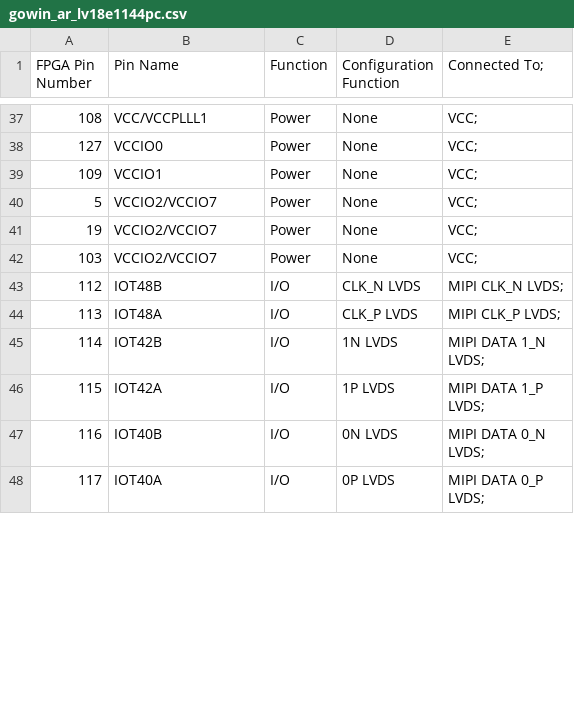
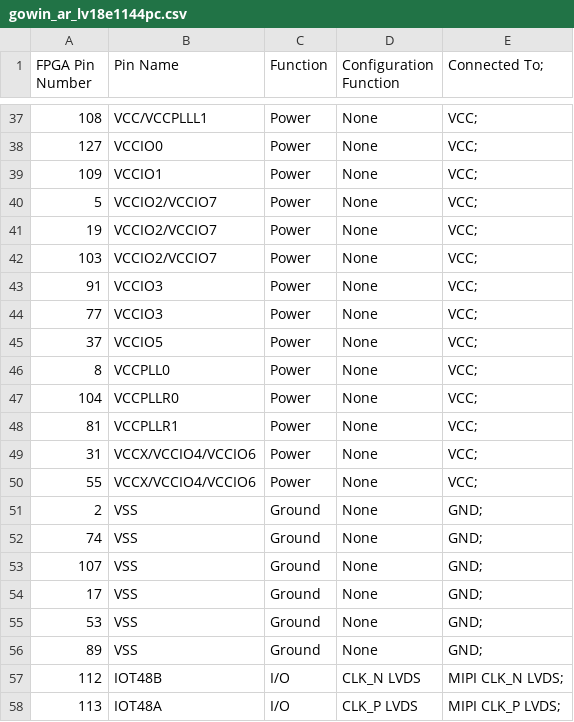
Before and after one commit to digital-un-2026-2/FPGBC_digital_UN, a CSV file: identified_pins/gowin_ar_lv18e1144pc.csv, drawn as a sheet; only a part is shown, gaps mark what is left out; the shorter side is filled out with more unchanged rows; the diff covers the shown part only.

```diff
--- a/identified_pins/gowin_ar_lv18e1144pc.csv
+++ b/identified_pins/gowin_ar_lv18e1144pc.csv
@@ -42,2 +42,16 @@ FPGA Pin Number, Pin Name,Function,Configuration Function, Connected To;
 103,VCCIO2/VCCIO7,Power,None,VCC;
+91,VCCIO3,Power,None,VCC;
+77,VCCIO3,Power,None,VCC;
+37,VCCIO5,Power,None,VCC;
+8,VCCPLL0,Power,None,VCC;
+104,VCCPLLR0,Power,None,VCC;
+81,VCCPLLR1,Power,None,VCC;
+31,VCCX/VCCIO4/VCCIO6,Power,None,VCC;
+55,VCCX/VCCIO4/VCCIO6,Power,None,VCC;
+2,VSS,Ground,None,GND;
+74,VSS,Ground,None,GND;
+107,VSS,Ground,None,GND;
+17,VSS,Ground,None,GND;
+53,VSS,Ground,None,GND;
+89,VSS,Ground,None,GND;
 112,IOT48B,I/O,CLK_N LVDS,MIPI CLK_N LVDS;
```
Also changed, not shown: 22 added rows and 1 removed row elsewhere in this file, 3 other files.
